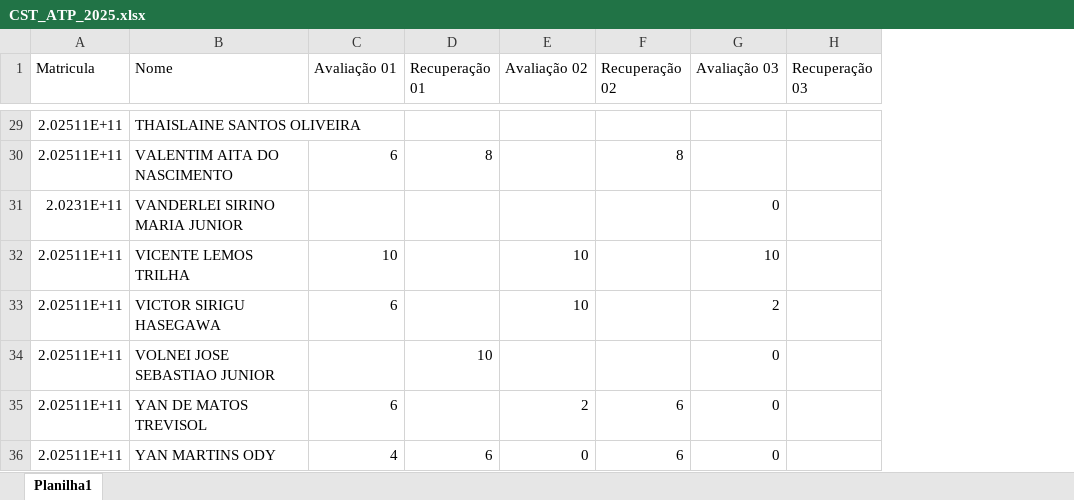
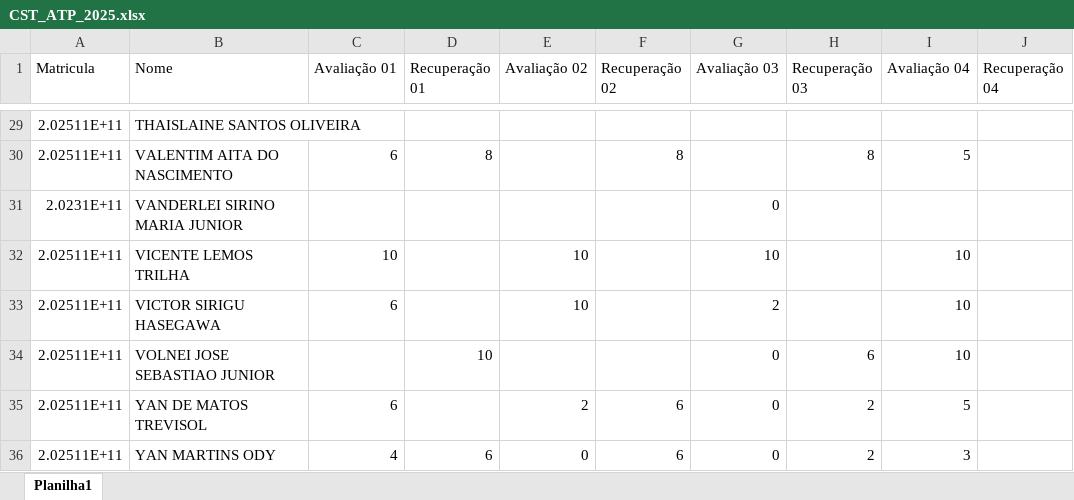
Before and after one commit to schalata/painel-notas, an Excel workbook: CST_ATP_2025.xlsx, sheet Planilha1, drawn as a sheet; only a part is shown, gaps mark what is left out; values as stored, in another font and other column widths than the file's, no borders; the diff covers the shown part only; the diff names each change by its address in the sheet, - before the commit and + after, or states it on an @@ line.

Commit message:
Atualização planilhas e ajustes EDA

```diff
--- a/CST_ATP_2025.xlsx (sheet Planilha1)
+++ b/CST_ATP_2025.xlsx (sheet Planilha1)
+column I (Avaliação 04), rows 30-36: 5 |  | 10 | 10 | 10 | 5 | 3
+column J (Recuperação 04), empty
-H30 (Recuperação 03): (empty)
+H30 (Recuperação 03): 8
-H34 (Recuperação 03): (empty)
+H34 (Recuperação 03): 6
-H35:H36 (Recuperação 03): (empty)
+H35:H36 (Recuperação 03): 2
```
Also changed, not shown: 16 edited cells elsewhere in this sheet, INF_ALP_2025.xlsx, 3 other files.
